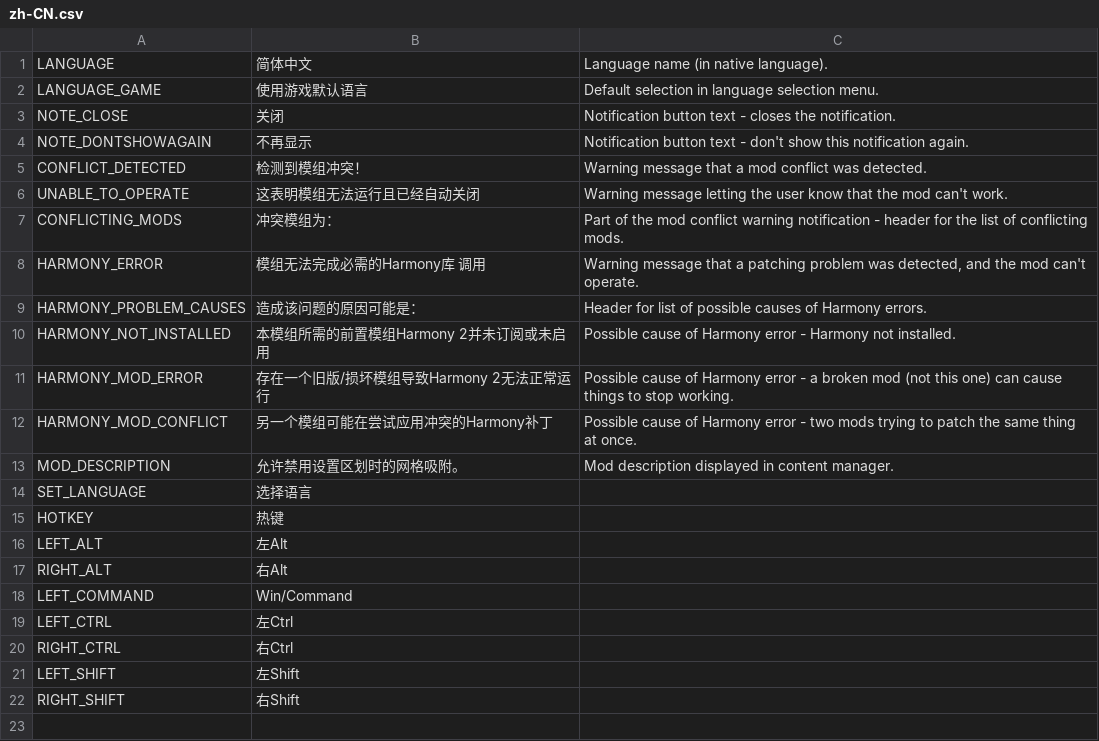
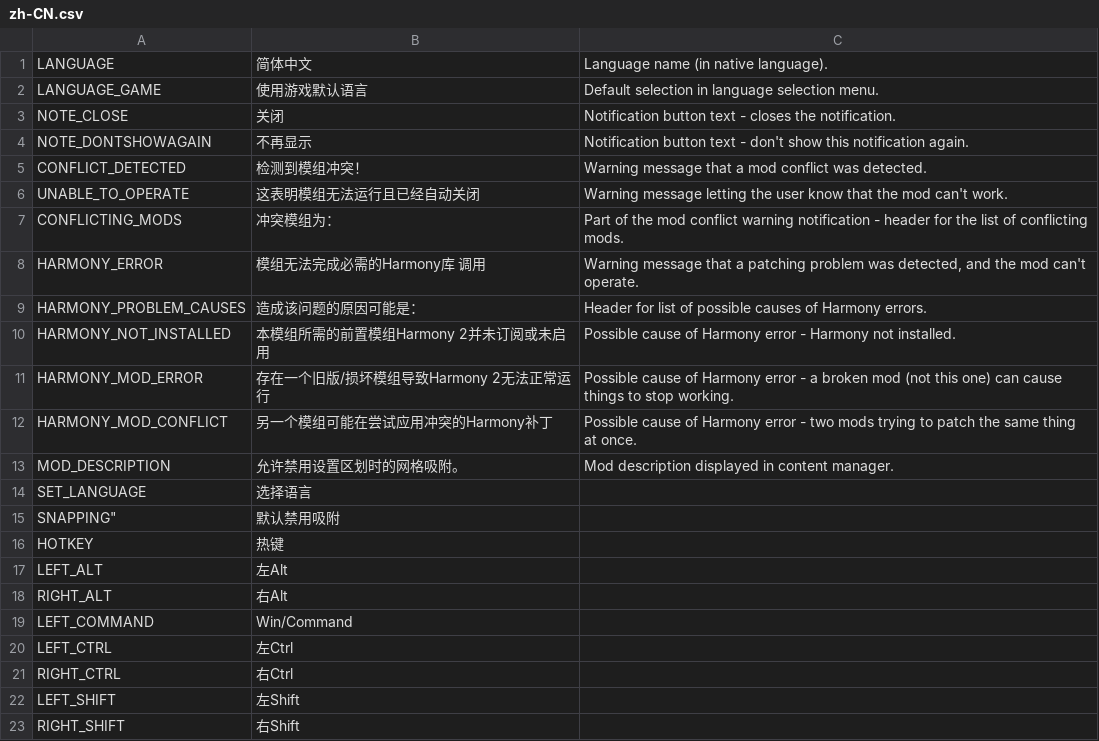
Before and after one commit to TheLordDrake/ADS, a CSV file: ADS/Resources/Translations/zh-CN.csv, drawn as a sheet; the diff names each change by its address in the sheet, - before the commit and + after, or states it on an @@ line.

Commit message:
Update zh-CN.csv

```diff
--- a/ADS/Resources/Translations/zh-CN.csv
+++ b/ADS/Resources/Translations/zh-CN.csv
+row 15: SNAPPING" | 默认禁用吸附
```
